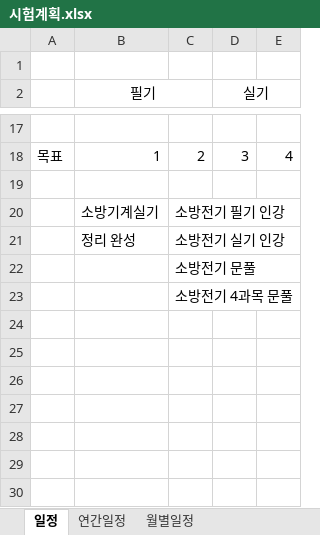
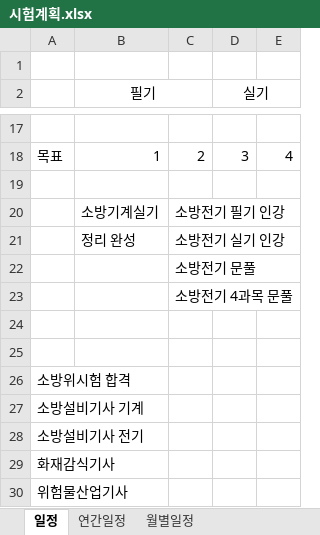
Before and after one commit to Chunopark/fire1, an Excel workbook: 시험계획.xlsx, sheet 일정, drawn as a sheet; only a part is shown, gaps mark what is left out; values as stored, in another font and other column widths than the file's, no borders; the diff names each change by its address in the sheet, - before the commit and + after, or states it on an @@ line.

```diff
--- a/시험계획.xlsx (sheet 일정)
+++ b/시험계획.xlsx (sheet 일정)
+row 24: (empty)
+row 25: (empty)
+row 26: 소방위시험 합격
+row 27: 소방설비기사 기계
+row 28: 소방설비기사 전기
+row 29: 화재감식기사
+row 30: 위험물산업기사
```
Also changed, not shown: sheet 연간일정, 1 other file.
